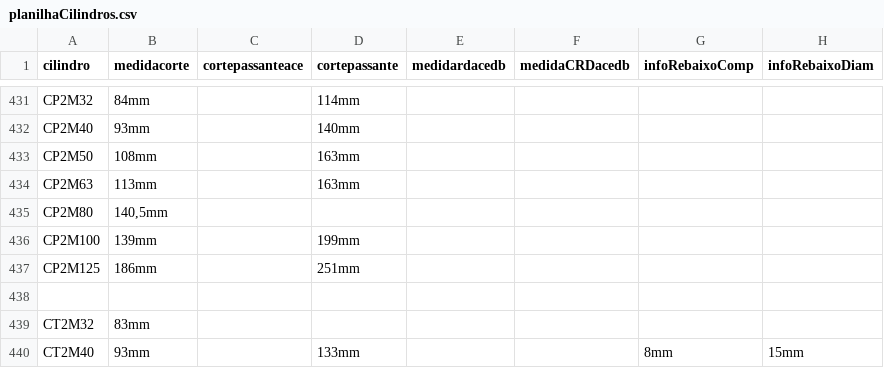
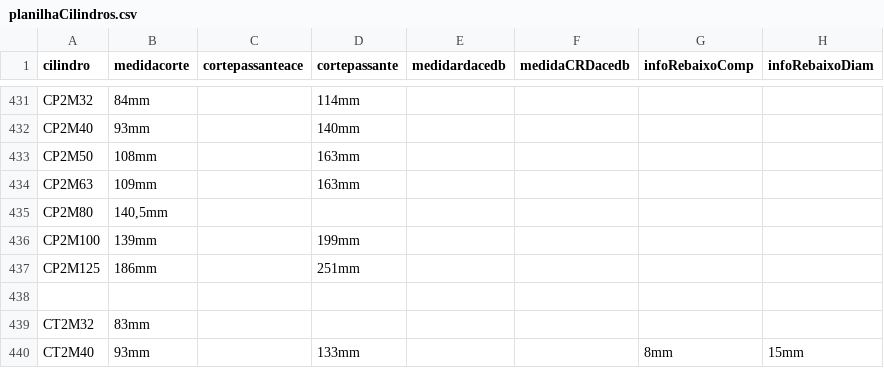
Before and after one commit to yurinascmnt05/operacoes-de-producao, a CSV file: planilhaCilindros.csv, drawn as a sheet; only a part is shown, gaps mark what is left out; the diff names each change by its address in the sheet, - before the commit and + after, or states it on an @@ line.

Commit message:
CP2M63: -4MM

```diff
--- a/planilhaCilindros.csv
+++ b/planilhaCilindros.csv
-B434 (medidacorte): 113mm
+B434 (medidacorte): 109mm
```
